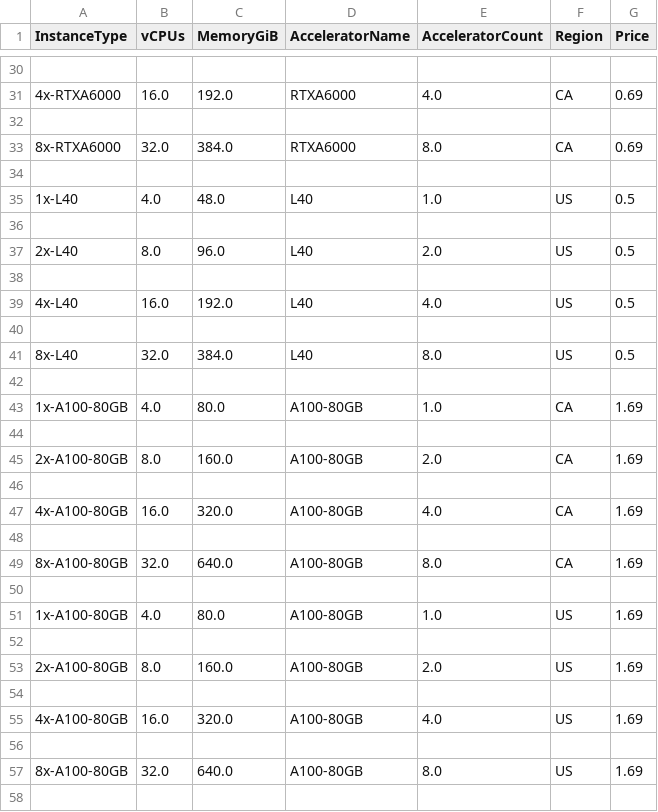
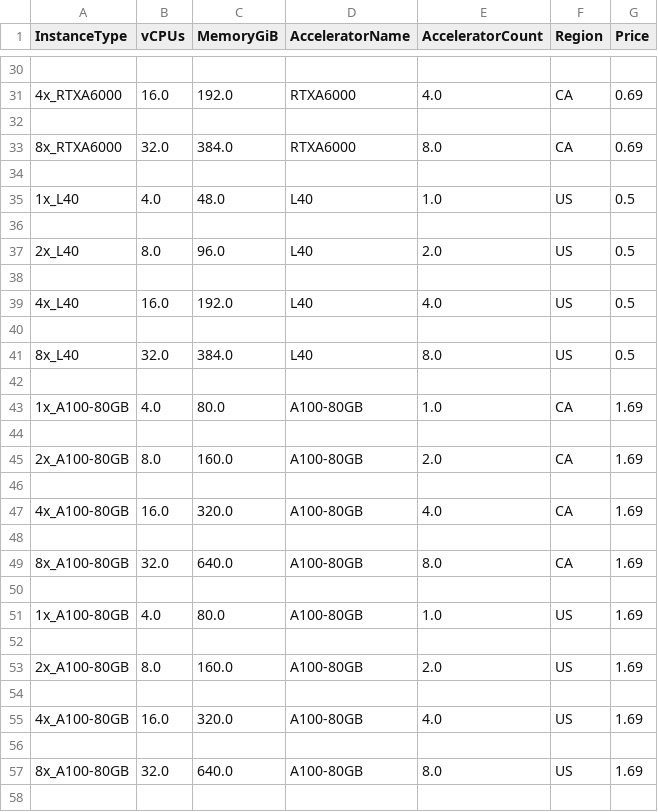
Before and after one commit to runpod/pod-catalog, a CSV file: output_file.csv, drawn as a sheet; only a part is shown, gaps mark what is left out; the diff covers the shown part only.

```diff
--- a/output_file.csv
+++ b/output_file.csv
@@ -30,29 +30,29 @@ InstanceType,vCPUs,MemoryGiB,AcceleratorName,AcceleratorCount,Region,Price
 
-4x-RTXA6000,16.0,192.0,RTXA6000,4.0,CA,0.69
+4x_RTXA6000,16.0,192.0,RTXA6000,4.0,CA,0.69
 
-8x-RTXA6000,32.0,384.0,RTXA6000,8.0,CA,0.69
+8x_RTXA6000,32.0,384.0,RTXA6000,8.0,CA,0.69
 
-1x-L40,4.0,48.0,L40,1.0,US,0.5
+1x_L40,4.0,48.0,L40,1.0,US,0.5
 
-2x-L40,8.0,96.0,L40,2.0,US,0.5
+2x_L40,8.0,96.0,L40,2.0,US,0.5
 
-4x-L40,16.0,192.0,L40,4.0,US,0.5
+4x_L40,16.0,192.0,L40,4.0,US,0.5
 
-8x-L40,32.0,384.0,L40,8.0,US,0.5
+8x_L40,32.0,384.0,L40,8.0,US,0.5
 
-1x-A100-80GB,4.0,80.0,A100-80GB,1.0,CA,1.69
+1x_A100-80GB,4.0,80.0,A100-80GB,1.0,CA,1.69
 
-2x-A100-80GB,8.0,160.0,A100-80GB,2.0,CA,1.69
+2x_A100-80GB,8.0,160.0,A100-80GB,2.0,CA,1.69
 
-4x-A100-80GB,16.0,320.0,A100-80GB,4.0,CA,1.69
+4x_A100-80GB,16.0,320.0,A100-80GB,4.0,CA,1.69
 
-8x-A100-80GB,32.0,640.0,A100-80GB,8.0,CA,1.69
+8x_A100-80GB,32.0,640.0,A100-80GB,8.0,CA,1.69
 
-1x-A100-80GB,4.0,80.0,A100-80GB,1.0,US,1.69
+1x_A100-80GB,4.0,80.0,A100-80GB,1.0,US,1.69
 
-2x-A100-80GB,8.0,160.0,A100-80GB,2.0,US,1.69
+2x_A100-80GB,8.0,160.0,A100-80GB,2.0,US,1.69
 
-4x-A100-80GB,16.0,320.0,A100-80GB,4.0,US,1.69
+4x_A100-80GB,16.0,320.0,A100-80GB,4.0,US,1.69
 
-8x-A100-80GB,32.0,640.0,A100-80GB,8.0,US,1.69
+8x_A100-80GB,32.0,640.0,A100-80GB,8.0,US,1.69
 
```
Also changed, not shown: 118 edited cells elsewhere in this file, 2 other files.
